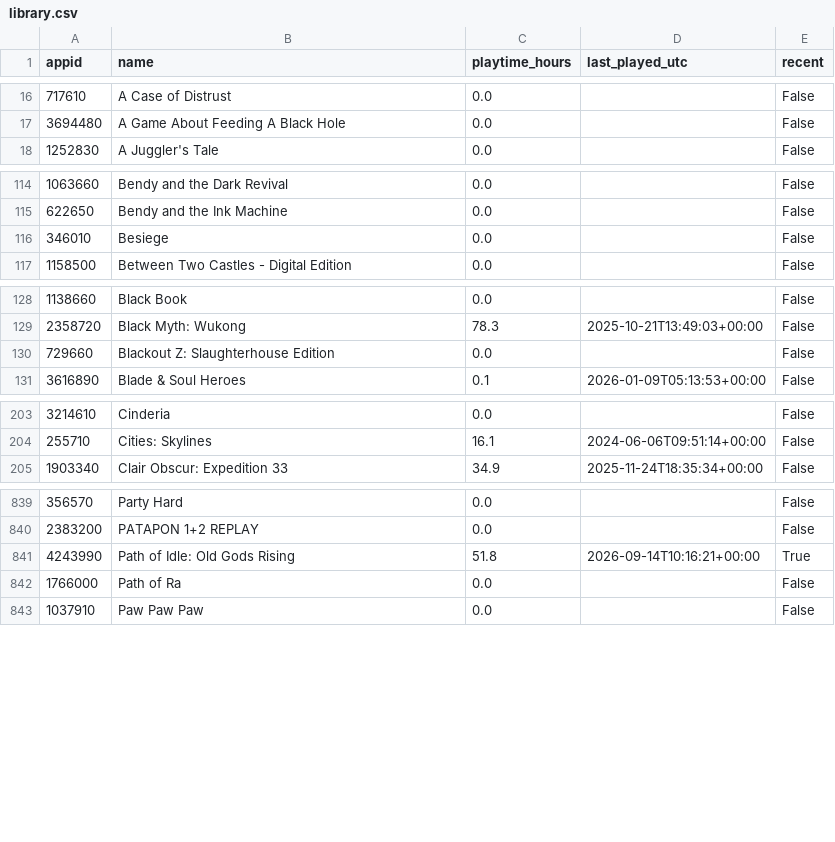
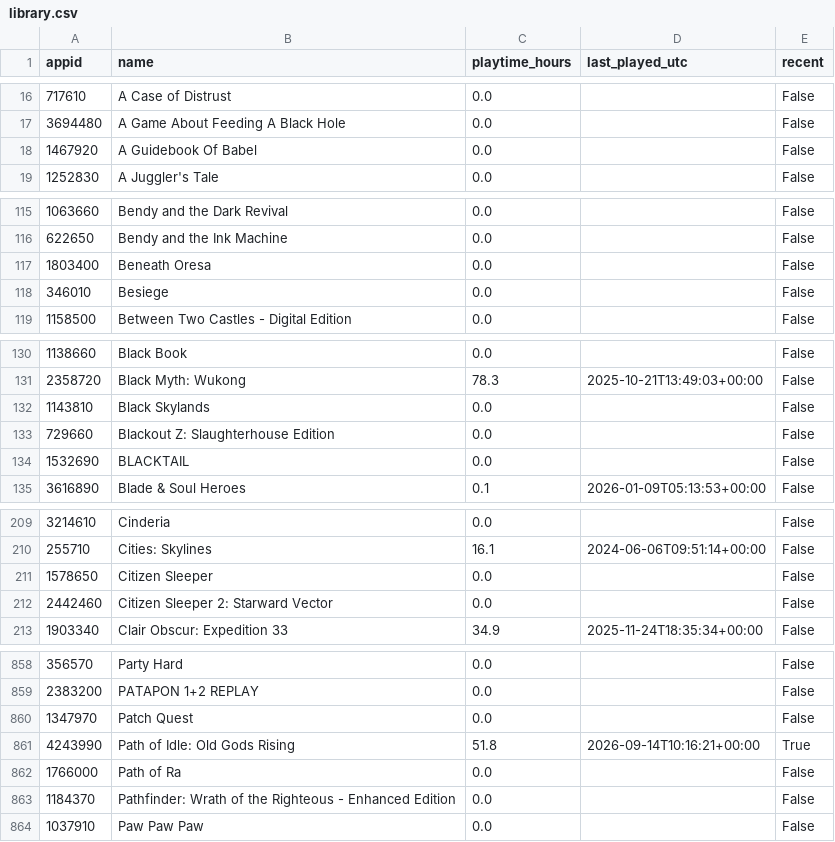
Before and after one commit to loiey8848-blip/steam-data, a CSV file: data/library.csv, drawn as a sheet; only a part is shown, gaps mark what is left out; the diff covers the shown part only.

Commit message:
Update Steam library, wishlist and achievements

```diff
--- a/data/library.csv
+++ b/data/library.csv
@@ -17,2 +17,3 @@
 3694480,A Game About Feeding A Black Hole,0.0,,False
+1467920,A Guidebook Of Babel,0.0,,False
 1252830,A Juggler's Tale,0.0,,False
@@ -115,2 +116,3 @@
 622650,Bendy and the Ink Machine,0.0,,False
+1803400,Beneath Oresa,0.0,,False
 346010,Besiege,0.0,,False
@@ -129,3 +131,5 @@
 2358720,Black Myth: Wukong,78.3,2025-10-21T13:49:03+00:00,False
+1143810,Black Skylands,0.0,,False
 729660,Blackout Z: Slaughterhouse Edition,0.0,,False
+1532690,BLACKTAIL,0.0,,False
 3616890,Blade & Soul Heroes,0.1,2026-01-09T05:13:53+00:00,False
@@ -204,2 +210,4 @@
 255710,Cities: Skylines,16.1,2024-06-06T09:51:14+00:00,False
+1578650,Citizen Sleeper,0.0,,False
+2442460,Citizen Sleeper 2: Starward Vector,0.0,,False
 1903340,Clair Obscur: Expedition 33,34.9,2025-11-24T18:35:34+00:00,False
@@ -840,4 +859,6 @@
 2383200,PATAPON 1+2 REPLAY,0.0,,False
+1347970,Patch Quest,0.0,,False
 4243990,Path of Idle: Old Gods Rising,51.8,2026-09-14T10:16:21+00:00,True
 1766000,Path of Ra,0.0,,False
+1184370,Pathfinder: Wrath of the Righteous - Enhanced Edition,0.0,,False
 1037910,Paw Paw Paw,0.0,,False
```
Also changed, not shown: 24 added rows and 2 edited cells elsewhere in this file, data/achievement-summary.csv, 27 other files.
